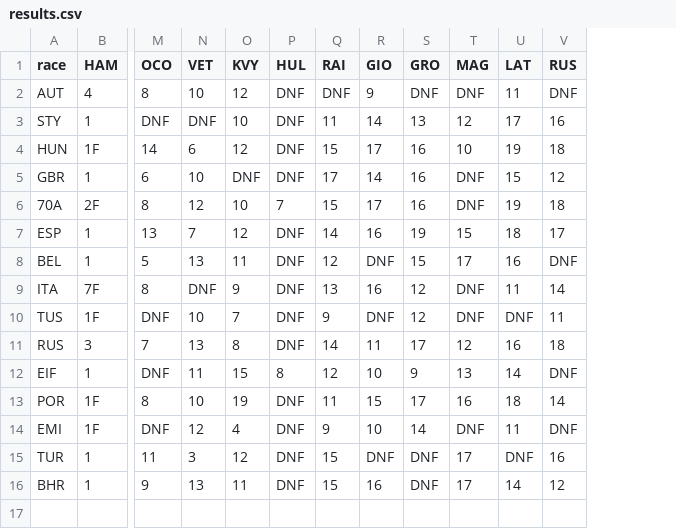
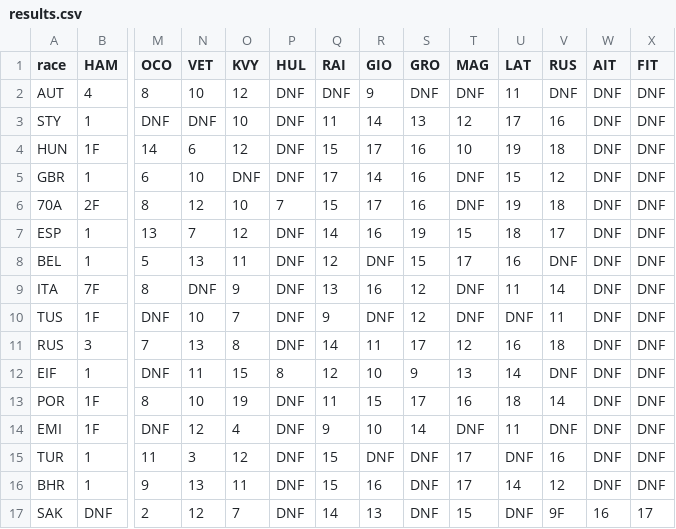
Before and after one commit to robbaker292/f1-combinator, a CSV file: results.csv, drawn as a sheet; only a part is shown, gaps mark what is left out; rows hold the shown columns only; the diff names each change by its address in the sheet, - before the commit and + after, or states it on an @@ line.

```diff
--- a/results.csv
+++ b/results.csv
+column W (AIT), rows 2-16: all DNF
+column X (FIT), rows 2-16: all DNF
+row 17: SAK | DNF | 2 | 12 | 7 | DNF | 14 | 13 | DNF | 15 | DNF | 9F | 16 | 17
```
Also changed, not shown: 1 other file.
